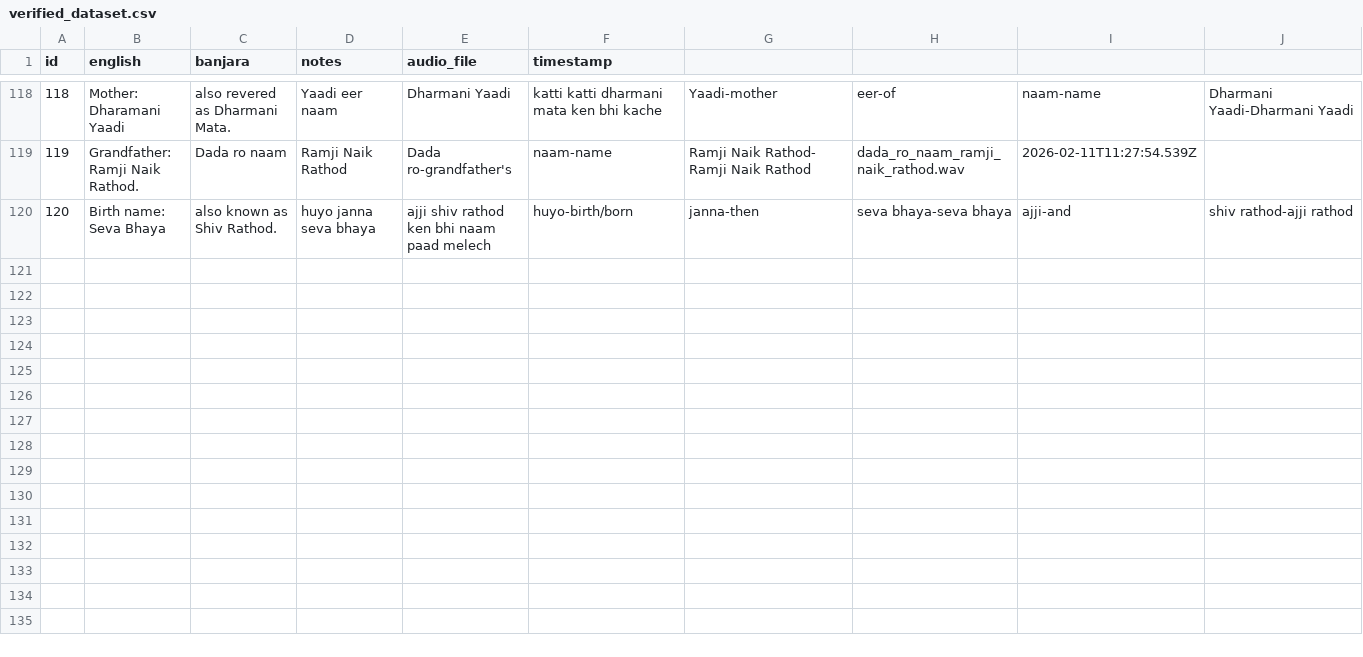
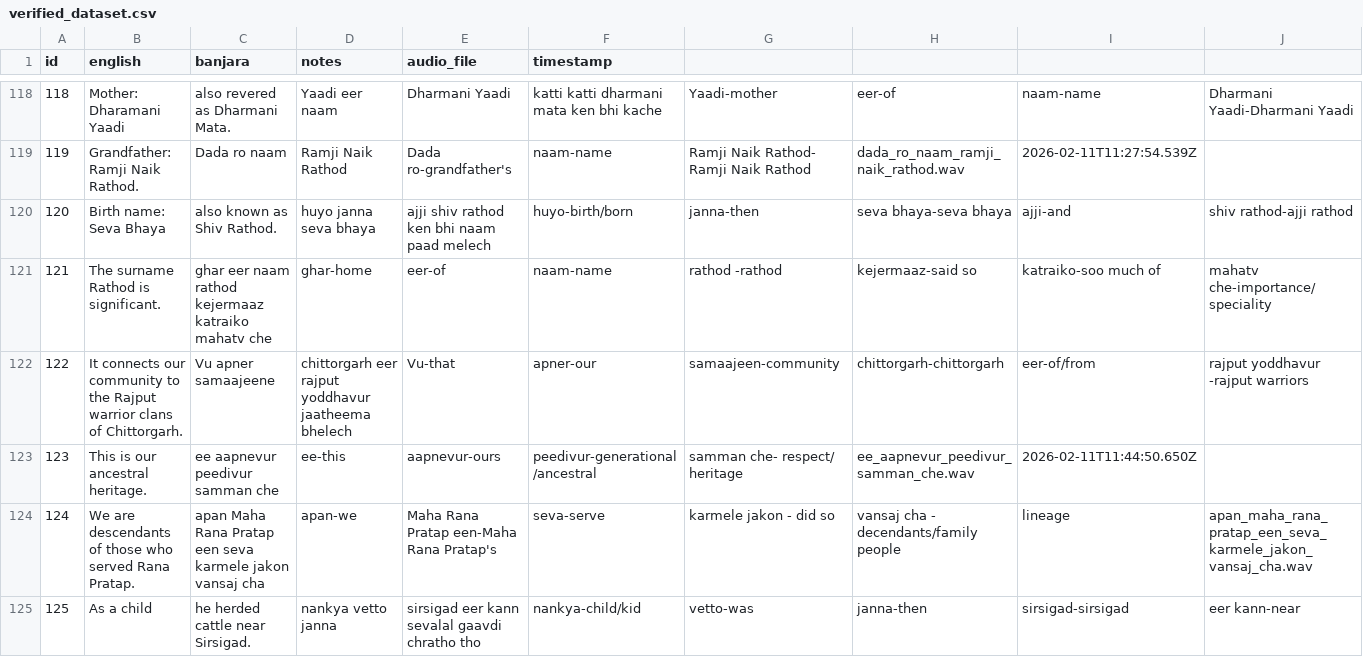
Before and after one commit to 3dmanila-source/BanjaraDataCollector, a CSV file: verified_dataset.csv, drawn as a sheet; only a part is shown, gaps mark what is left out; rows hold the shown columns only; the diff covers the shown part only; the diff names each change by its address in the sheet, - before the commit and + after, or states it on an @@ line.

```diff
--- a/verified_dataset.csv
+++ b/verified_dataset.csv
+row 121: 121 | The surname Rathod is significant. | ghar eer naam rathod kejermaaz katraiko mahatv che | ghar-home | eer-of | naam-name | rathod -rathod | kejermaaz-said so | katraiko-soo much of | mahatv che-importance/speciality
+row 122: 122 | It connects our community to the Rajput warrior clans of Chittorgarh. | Vu apner samaajeene | chittorgarh eer rajput yoddhavur jaatheema bhelech | Vu-that | apner-our | samaajeen-community | chittorgarh-chittorgarh | eer-of/from | rajput yoddhavur -rajput warriors
+row 123: 123 | This is our ancestral heritage. | ee aapnevur peedivur samman che | ee-this | aapnevur-ours | peedivur-generational/ancestral | samman che- respect/ heritage | ee_aapnevur_peedivur_samman_che.wav | 2026-02-11T11:44:50.650Z
+row 124: 124 | We are descendants of those who served Rana Pratap. | apan Maha Rana Pratap een seva karmele jakon vansaj cha | apan-we | Maha Rana Pratap een-Maha Rana Pratap's | seva-serve | karmele jakon - did so | vansaj cha - decendants/family people | lineage | apan_maha_rana_pratap_een_seva_karmele_jakon_vansaj_cha.wav
+row 125: 125 | As a child | he herded cattle near Sirsigad. | nankya vetto janna | sirsigad eer kann sevalal gaavdi chratho tho | nankya-child/kid | vetto-was | janna-then | sirsigad-sirsigad | eer kann-near
```
Also changed, not shown: 5 added rows elsewhere in this file, 13 other files.
